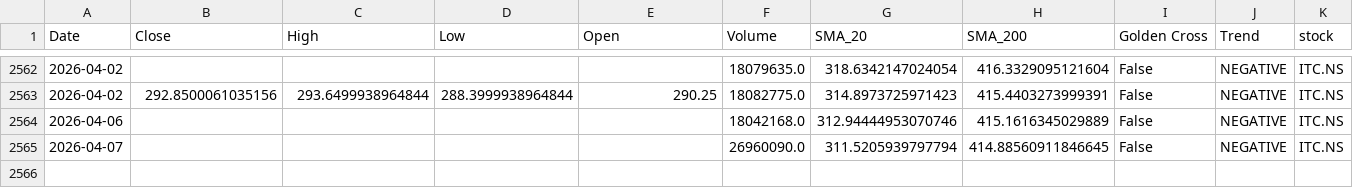
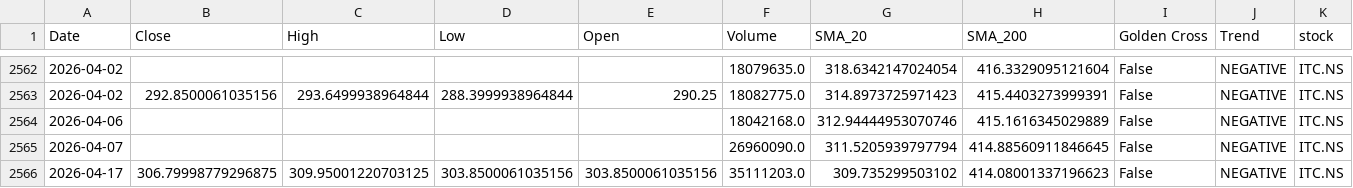
Before and after one commit to sohamdeshpande/nifty-analysis, a CSV file: data/ITC.NS.csv, drawn as a sheet; only a part is shown, gaps mark what is left out; rows hold the shown columns only; the diff names each change by its address in the sheet, - before the commit and + after, or states it on an @@ line.

```diff
--- a/data/ITC.NS.csv
+++ b/data/ITC.NS.csv
+row 2566: 2026-04-17 | 306.79998779296875 | 309.95001220703125 | 303.8500061035156 | 303.8500061035156 | 35111203.0 | 309.735299503102 | 414.08001337196623 | False | NEGATIVE | ITC.NS
```
Also changed, not shown: data/BHARTIARTL.NS.csv, data/HDFCBANK.NS.csv, 46 other files.
